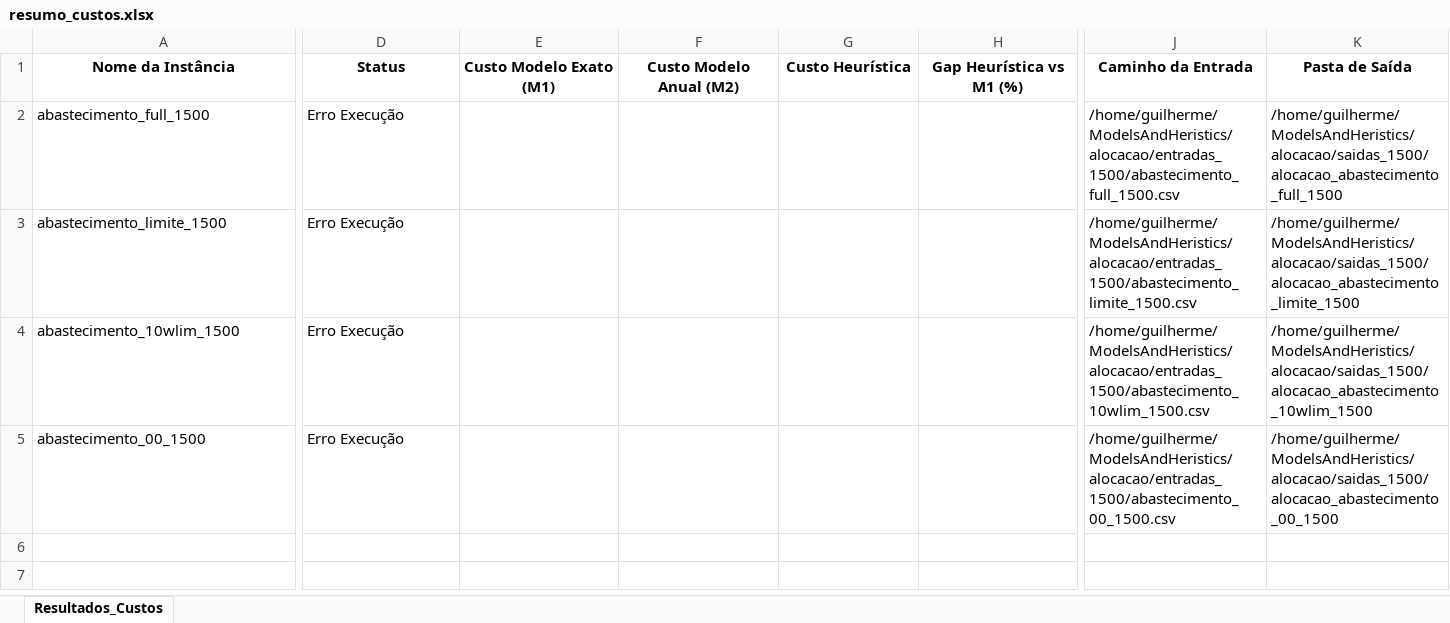
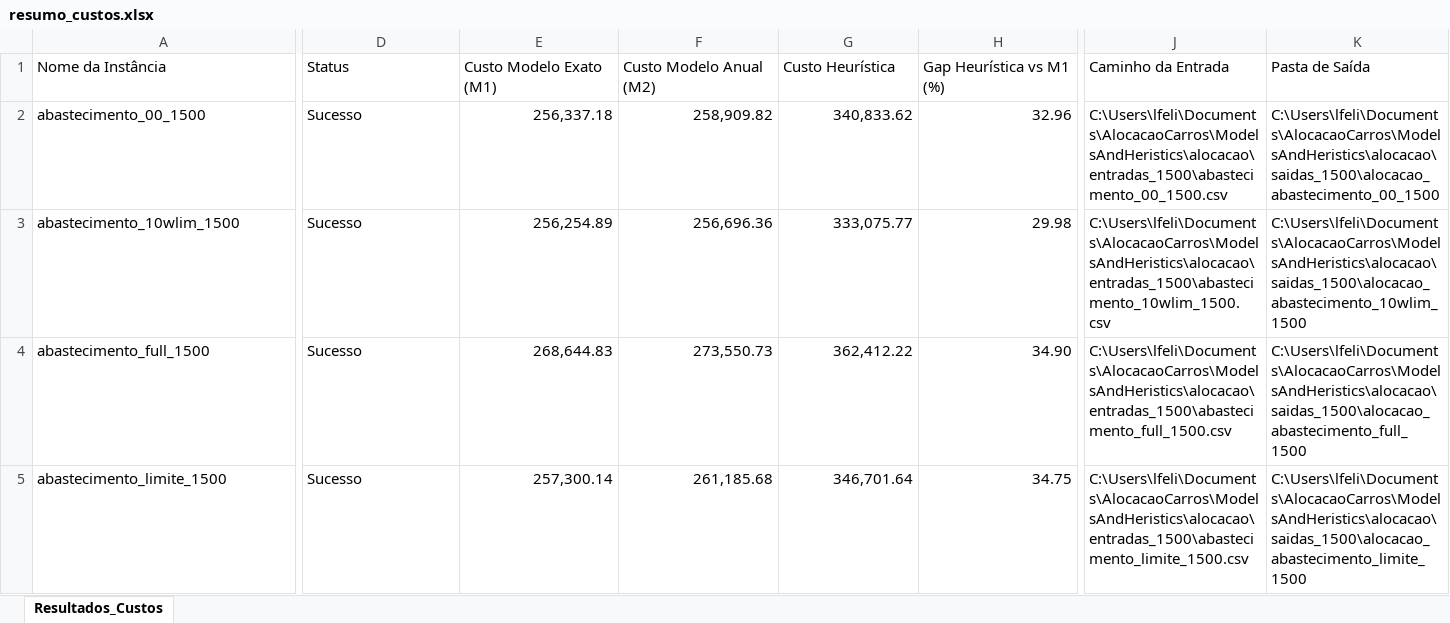
Before and after one commit to OPERACAO-CARRO-PIPA-SEMIARIDO/ModelsAndHeristics, an Excel workbook: alocacao/saidas_1500/resumo_custos.xlsx, sheet Resultados_Custos, drawn as a sheet; only a part is shown, gaps mark what is left out; values as stored, in another font and other column widths than the file's, no borders; removed rows and columns are numbered as before the commit, all else as after; rows hold the shown columns only; the diff covers the shown part only; the diff names each change by its address in the sheet, - before the commit and + after, or states it on an @@ line.

Commit message:
Resultados testes de alocacao 1500

```diff
--- a/alocacao/saidas_1500/resumo_custos.xlsx (sheet Resultados_Custos)
+++ b/alocacao/saidas_1500/resumo_custos.xlsx (sheet Resultados_Custos)
@@ A1:K1 bold: on → off, alignment: center → left @@
+row 2: abastecimento_00_1500 | Sucesso | 256,337.18 | 258,909.82 | 340,833.62 | 32.96 | C:\Users\lfeli\Documents\AlocacaoCarros\ModelsAndHeristics\alocacao\entradas_1500\abastecimento_00_1500.csv | C:\Users\lfeli\Documents\AlocacaoCarros\ModelsAndHeristics\alocacao\saidas_1500\alocacao_abastecimento_00_1500
+row 3: abastecimento_10wlim_1500 | Sucesso | 256,254.89 | 256,696.36 | 333,075.77 | 29.98 | C:\Users\lfeli\Documents\AlocacaoCarros\ModelsAndHeristics\alocacao\entradas_1500\abastecimento_10wlim_1500.csv | C:\Users\lfeli\Documents\AlocacaoCarros\ModelsAndHeristics\alocacao\saidas_1500\alocacao_abastecimento_10wlim_1500
-D4:D5 (Status): Erro Execução
+D4:D5 (Status): Sucesso
-E4 (Custo Modelo Exato (M1)): (empty)
+E4 (Custo Modelo Exato (M1)): 268,644.83
-F4 (Custo Modelo Anual (M2)): (empty)
+F4 (Custo Modelo Anual (M2)): 273,550.73
-G4 (Custo Heurística): (empty)
+G4 (Custo Heurística): 362,412.22
-H4 (Gap Heurística vs M1 (%)): (empty)
+H4 (Gap Heurística vs M1 (%)): 34.90
-J4 (Caminho da Entrada): /home/guilherme/ModelsAndHeristics/alocacao/entradas_1500/abastecimento_full_1500.csv
+J4 (Caminho da Entrada): C:\Users\lfeli\Documents\AlocacaoCarros\ModelsAndHeristics\alocacao\entradas_1500\abastecimento_full_1500.csv
-K4 (Pasta de Saída): /home/guilherme/ModelsAndHeristics/alocacao/saidas_1500/alocacao_abastecimento_full_1500
+K4 (Pasta de Saída): C:\Users\lfeli\Documents\AlocacaoCarros\ModelsAndHeristics\alocacao\saidas_1500\alocacao_abastecimento_full_1500
-E5 (Custo Modelo Exato (M1)): (empty)
+E5 (Custo Modelo Exato (M1)): 257,300.14
-F5 (Custo Modelo Anual (M2)): (empty)
+F5 (Custo Modelo Anual (M2)): 261,185.68
-G5 (Custo Heurística): (empty)
+G5 (Custo Heurística): 346,701.64
-H5 (Gap Heurística vs M1 (%)): (empty)
+H5 (Gap Heurística vs M1 (%)): 34.75
-J5 (Caminho da Entrada): /home/guilherme/ModelsAndHeristics/alocacao/entradas_1500/abastecimento_limite_1500.csv
+J5 (Caminho da Entrada): C:\Users\lfeli\Documents\AlocacaoCarros\ModelsAndHeristics\alocacao\entradas_1500\abastecimento_limite_1500.csv
-K5 (Pasta de Saída): /home/guilherme/ModelsAndHeristics/alocacao/saidas_1500/alocacao_abastecimento_limite_1500
+K5 (Pasta de Saída): C:\Users\lfeli\Documents\AlocacaoCarros\ModelsAndHeristics\alocacao\saidas_1500\alocacao_abastecimento_limite_1500
-row 4: abastecimento_10wlim_1500 | Erro Execução |  |  |  |  | /home/guilherme/ModelsAndHeristics/alocacao/entradas_1500/abastecimento_10wlim_1500.csv | /home/guilherme/ModelsAndHeristics/alocacao/saidas_1500/alocacao_abastecimento_10wlim_1500
-row 5: abastecimento_00_1500 | Erro Execução |  |  |  |  | /home/guilherme/ModelsAndHeristics/alocacao/entradas_1500/abastecimento_00_1500.csv | /home/guilherme/ModelsAndHeristics/alocacao/saidas_1500/alocacao_abastecimento_00_1500
```
Also changed, not shown: 2 edited cells and cell formats elsewhere in this sheet, 25 other files.
